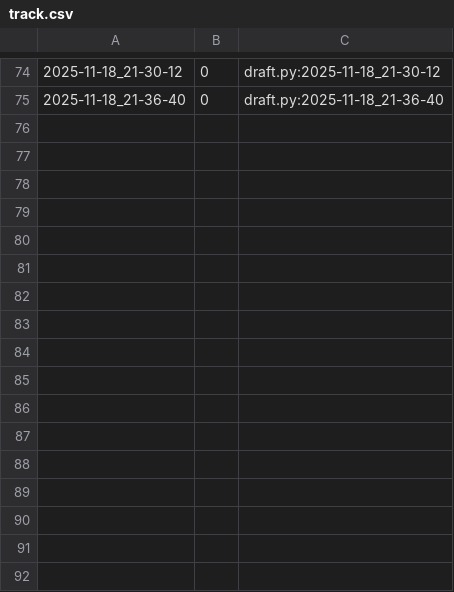
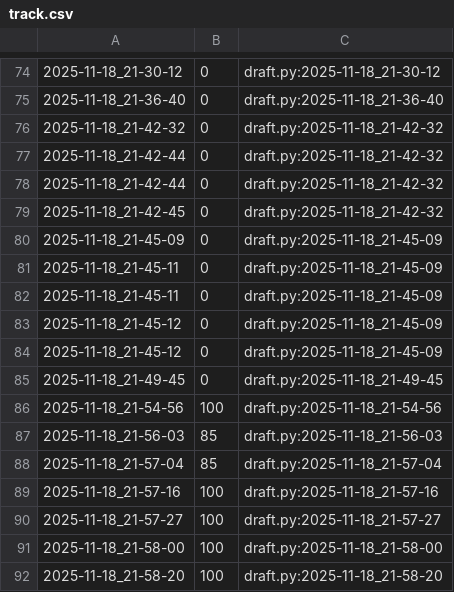
Before and after one commit to qxcode-course/poo-rc-bloco-c-sueggirl, a CSV file: myrep/.tko/track/poo@lapiseira/track.csv, drawn as a sheet; only a part is shown, gaps mark what is left out; the diff names each change by its address in the sheet, - before the commit and + after, or states it on an @@ line.

```diff
--- a/myrep/.tko/track/poo@lapiseira/track.csv
+++ b/myrep/.tko/track/poo@lapiseira/track.csv
+row 76: 2025-11-18_21-42-32 | 0 | draft.py:2025-11-18_21-42-32
+row 77: 2025-11-18_21-42-44 | 0 | draft.py:2025-11-18_21-42-32
+row 78: 2025-11-18_21-42-44 | 0 | draft.py:2025-11-18_21-42-32
+row 79: 2025-11-18_21-42-45 | 0 | draft.py:2025-11-18_21-42-32
+row 80: 2025-11-18_21-45-09 | 0 | draft.py:2025-11-18_21-45-09
+row 81: 2025-11-18_21-45-11 | 0 | draft.py:2025-11-18_21-45-09
+row 82: 2025-11-18_21-45-11 | 0 | draft.py:2025-11-18_21-45-09
+row 83: 2025-11-18_21-45-12 | 0 | draft.py:2025-11-18_21-45-09
+row 84: 2025-11-18_21-45-12 | 0 | draft.py:2025-11-18_21-45-09
+row 85: 2025-11-18_21-49-45 | 0 | draft.py:2025-11-18_21-49-45
+row 86: 2025-11-18_21-54-56 | 100 | draft.py:2025-11-18_21-54-56
+row 87: 2025-11-18_21-56-03 | 85 | draft.py:2025-11-18_21-56-03
+row 88: 2025-11-18_21-57-04 | 85 | draft.py:2025-11-18_21-57-04
+row 89: 2025-11-18_21-57-16 | 100 | draft.py:2025-11-18_21-57-16
+row 90: 2025-11-18_21-57-27 | 100 | draft.py:2025-11-18_21-57-27
+row 91: 2025-11-18_21-58-00 | 100 | draft.py:2025-11-18_21-58-00
+row 92: 2025-11-18_21-58-20 | 100 | draft.py:2025-11-18_21-58-20
```
Also changed, not shown: myrep/.tko/track/poo@budega/track.csv, 17 other files.
